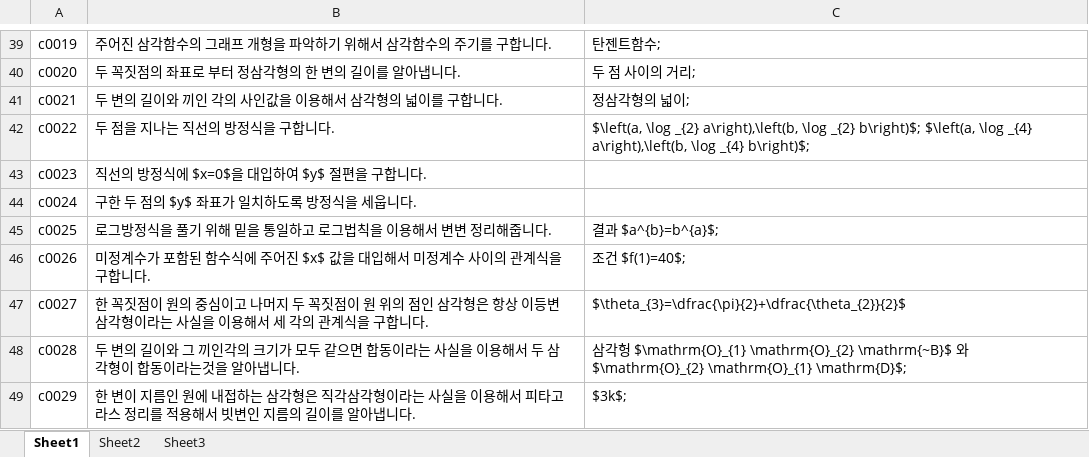
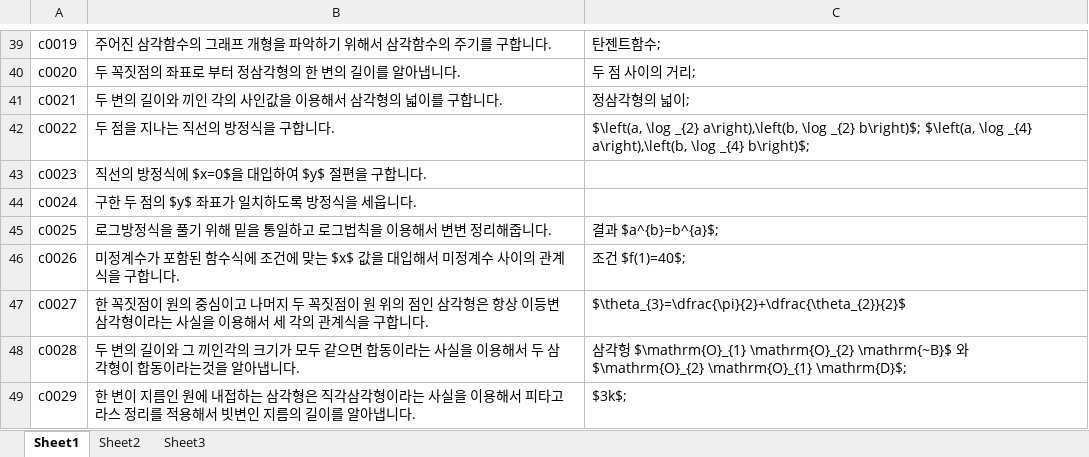
Before and after one commit to sheomonger/BuildingBlocks_2022KCSAT, an Excel workbook: key_buildingBlock_pairs.xlsx, sheet Sheet1, drawn as a sheet; only a part is shown, gaps mark what is left out; values as stored, in another font and other column widths than the file's, no borders; the diff covers the shown part only; the diff names each change by its address in the sheet, - before the commit and + after, or states it on an @@ line.

```diff
--- a/key_buildingBlock_pairs.xlsx (sheet Sheet1)
+++ b/key_buildingBlock_pairs.xlsx (sheet Sheet1)
-B46: …수식에 주어진 $x$ 값을…
+B46: …수식에 조건에 맞는 $x$ 값을…
```
Also changed, not shown: 22 added rows, 2 removed rows and 13 edited cells elsewhere in this sheet, 1 other file.
